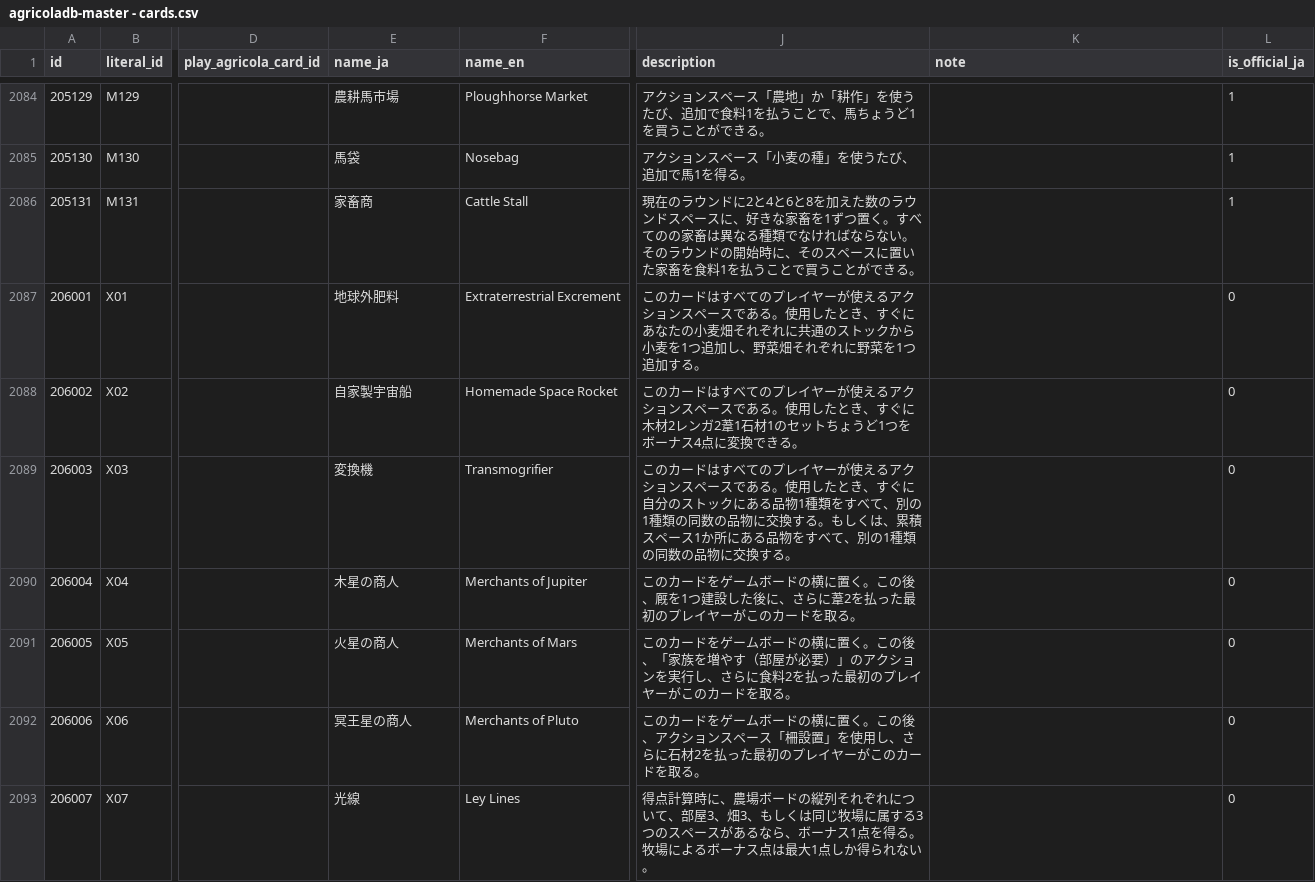
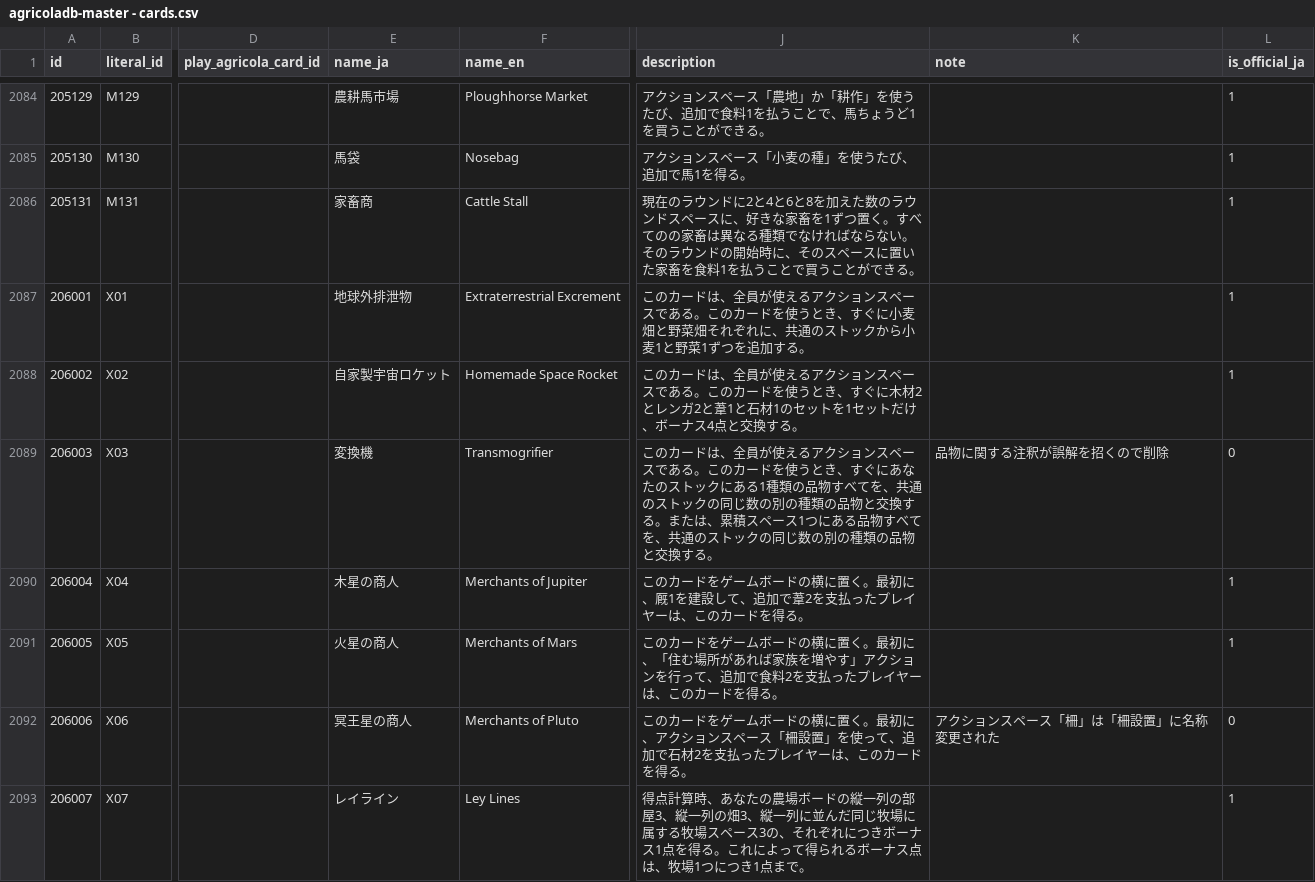
Before and after one commit to AgricolaDevJP/agricoladb-server, a CSV file: initdb/masterdata/agricoladb-master - cards.csv, drawn as a sheet; only a part is shown, gaps mark what is left out; the diff covers the shown part only; the diff names each change by its address in the sheet, - before the commit and + after, or states it on an @@ line.

Commit message:
use sqlite for masterdata

```diff
--- a/initdb/masterdata/agricoladb-master - cards.csv
+++ b/initdb/masterdata/agricoladb-master - cards.csv
-E2087 (name_ja): 地球外肥料
+E2087 (name_ja): 地球外排泄物
-J2087 (description): …カードはすべてのプレイヤーが使えるアクションスペースである。使用したとき、すぐにあなたの小麦畑それぞれに共通のストックから小麦を1つ追加し、野菜畑それぞれに野菜を1つ追加する…
+J2087 (description): …カードは、全員が使えるアクションスペースである。このカードを使うとき、すぐに小麦畑と野菜畑それぞれに、共通のストックから小麦1と野菜1ずつを追加する…
-L2087:L2088 (is_official_ja): 0
+L2087:L2088 (is_official_ja): 1
-E2088 (name_ja): 自家製宇宙船
+E2088 (name_ja): 自家製宇宙ロケット
-J2088 (description): …カードはすべてのプレイヤーが使えるアクションスペースである。使用したとき、すぐに木材2レンガ2葦1石材1のセットちょうど1つをボーナス4点に変換できる。
+J2088 (description): …カードは、全員が使えるアクションスペースである。このカードを使うとき、すぐに木材2とレンガ2と葦1と石材1のセットを1セットだけ、ボーナス4点と交換する。
-J2089 (description): …カードはすべてのプレイヤーが使えるアクションスペースである。使用したとき、すぐに自分のストックにある品物1種類をすべて、別の1種類の同数の品物に交換する。もしくは、累積スペース1か所にある品物をすべて、別の1種類の同数の品物に交換する…
+J2089 (description): …カードは、全員が使えるアクションスペースである。このカードを使うとき、すぐにあなたのストックにある1種類の品物すべてを、共通のストックの同じ数の別の種類の品物と交換する。または、累積スペース1つにある品物すべてを、共通のストックの同じ数の別の種類の品物と交換する…
-K2089 (note): (empty)
+K2089 (note): 品物に関する注釈が誤解を招くので削除
-J2090 (description): …に置く。この後、厩を1つ建設した後に、さらに葦2を払った最初のプレイヤーがこのカードを取る。
+J2090 (description): …に置く。最初に、厩1を建設して、追加で葦2を支払ったプレイヤーは、このカードを得る。
-L2090:L2091 (is_official_ja): 0
+L2090:L2091 (is_official_ja): 1
-J2091 (description): …に置く。この後、「家族を増やす（部屋が必要）」のアクションを実行し、さらに食料2を払った最初のプレイヤーがこのカードを取る。
+J2091 (description): …に置く。最初に、「住む場所があれば家族を増やす」アクションを行って、追加で食料2を支払ったプレイヤーは、このカードを得る。
-J2092 (description): …に置く。この後、アクションスペース「柵設置」を使用し、さらに石材2を払った最初のプレイヤーがこのカードを取る。
+J2092 (description): …に置く。最初に、アクションスペース「柵設置」を使って、追加で石材2を支払ったプレイヤーは、このカードを得る。
-K2092 (note): (empty)
+K2092 (note): アクションスペース「柵」は「柵設置」に名称変更された
-E2093 (name_ja): 光線
+E2093 (name_ja): レイライン
-J2093 (description): …点計算時に、農場ボードの縦列それぞれについて、部屋3、畑3、もしくは同じ牧場に属する3つのスペースがあるなら、ボーナス1点を得る。牧場によるボーナス点は最大1点しか得られない。
+J2093 (description): …点計算時、あなたの農場ボードの縦一列の部屋3、縦一列の畑3、縦一列に並んだ同じ牧場に属する牧場スペース3の、それぞれにつきボーナス1点を得る。これによって得られるボーナス点は、牧場1つにつき1点まで。
-L2093 (is_official_ja): 0
+L2093 (is_official_ja): 1
```
Also changed, not shown: 51 edited cells elsewhere in this file, initdb/masterdata/agricoladb-master - product_cards.csv, 11 other files.
